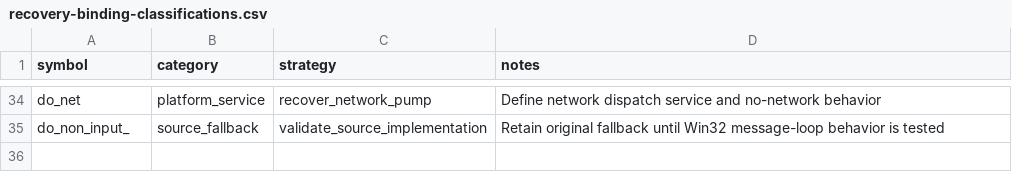
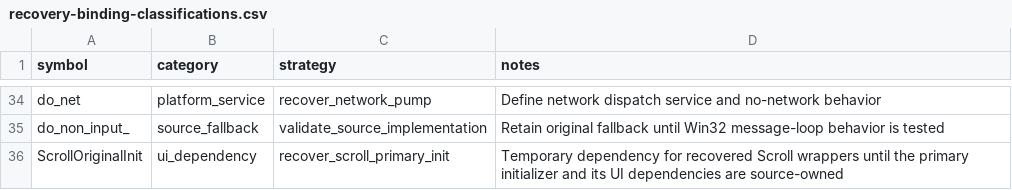
Before and after one commit to fran6co/OpenSMACX, a CSV file: docs/recovery-binding-classifications.csv, drawn as a sheet; only a part is shown, gaps mark what is left out.

```diff
--- a/docs/recovery-binding-classifications.csv
+++ b/docs/recovery-binding-classifications.csv
@@ -35 +35,2 @@ do_net,platform_service,recover_network_pump,Define network dispatch service and
 do_non_input_,source_fallback,validate_source_implementation,Retain original fallback until Win32 message-loop behavior is tested
+ScrollOriginalInit,ui_dependency,recover_scroll_primary_init,Temporary dependency for recovered Scroll wrappers until the primary initializer and its UI dependencies are source-owned
```
Also changed, not shown: docs/recovery-overrides.csv, docs/recovery/priorities.csv, 11 other files.
